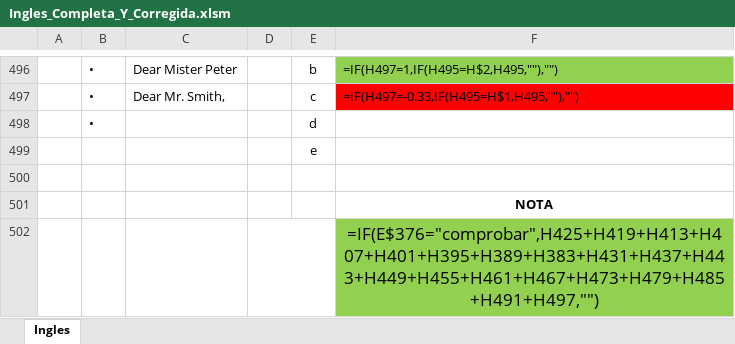
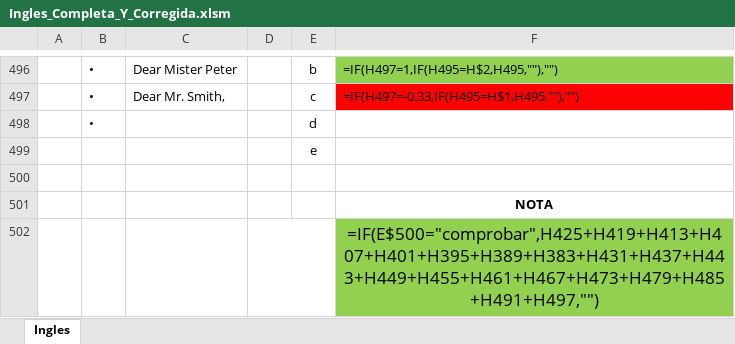
Before and after one commit to miavi/ASIR_UNED_AVANZADO, an Excel workbook: Ingles_Completa_Y_Corregida.xlsm, sheet Ingles, drawn as a sheet; only a part is shown, gaps mark what is left out; values as stored, in another font and other column widths than the file's, no borders; formulas are shown in place of their values; charts and pictures not drawn; the diff names each change by its address in the sheet, - before the commit and + after, or states it on an @@ line.

Commit message:
..

```diff
--- a/Ingles_Completa_Y_Corregida.xlsm (sheet Ingles)
+++ b/Ingles_Completa_Y_Corregida.xlsm (sheet Ingles)
-F502: =IF(E$376="comprobar",H425+H419+H413+H407+H401+H395+H389+H383+H431+H437+H443+H449+H455+H461+H467+H473+H479+H485+H491+H497,"")
+F502: =IF(E$500="comprobar",H425+H419+H413+H407+H401+H395+H389+H383+H431+H437+H443+H449+H455+H461+H467+H473+H479+H485+H491+H497,"")
```
